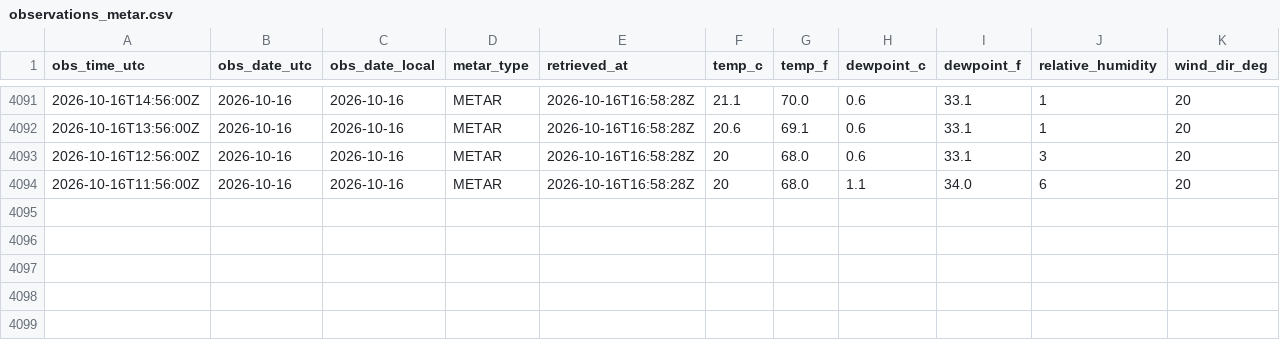
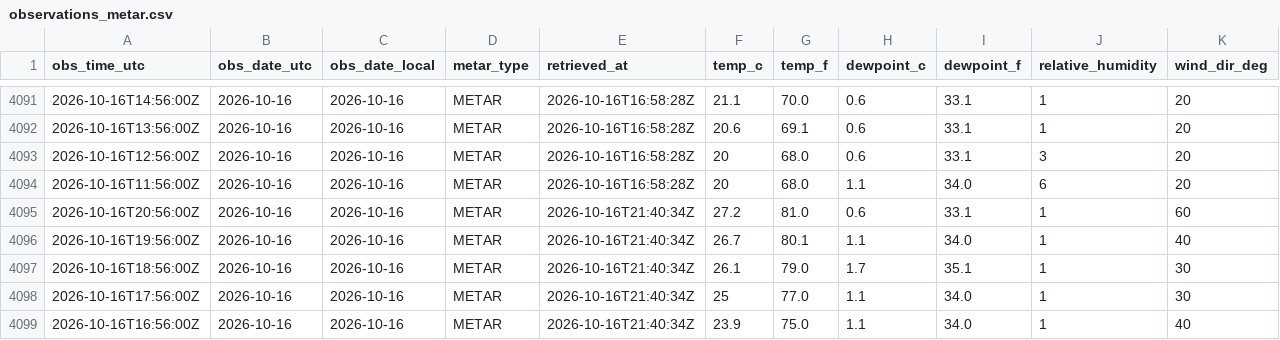
Before and after one commit to jjha911-a11y/nws-forecast-collector, a CSV file: data/observations_metar.csv, drawn as a sheet; only a part is shown, gaps mark what is left out; rows hold the shown columns only; the diff names each change by its address in the sheet, - before the commit and + after, or states it on an @@ line.

```diff
--- a/data/observations_metar.csv
+++ b/data/observations_metar.csv
+row 4095: 2026-10-16T20:56:00Z | 2026-10-16 | 2026-10-16 | METAR | 2026-10-16T21:40:34Z | 27.2 | 81.0 | 0.6 | 33.1 | 1 | 60
+row 4096: 2026-10-16T19:56:00Z | 2026-10-16 | 2026-10-16 | METAR | 2026-10-16T21:40:34Z | 26.7 | 80.1 | 1.1 | 34.0 | 1 | 40
+row 4097: 2026-10-16T18:56:00Z | 2026-10-16 | 2026-10-16 | METAR | 2026-10-16T21:40:34Z | 26.1 | 79.0 | 1.7 | 35.1 | 1 | 30
+row 4098: 2026-10-16T17:56:00Z | 2026-10-16 | 2026-10-16 | METAR | 2026-10-16T21:40:34Z | 25 | 77.0 | 1.1 | 34.0 | 1 | 30
+row 4099: 2026-10-16T16:56:00Z | 2026-10-16 | 2026-10-16 | METAR | 2026-10-16T21:40:34Z | 23.9 | 75.0 | 1.1 | 34.0 | 1 | 40
```
